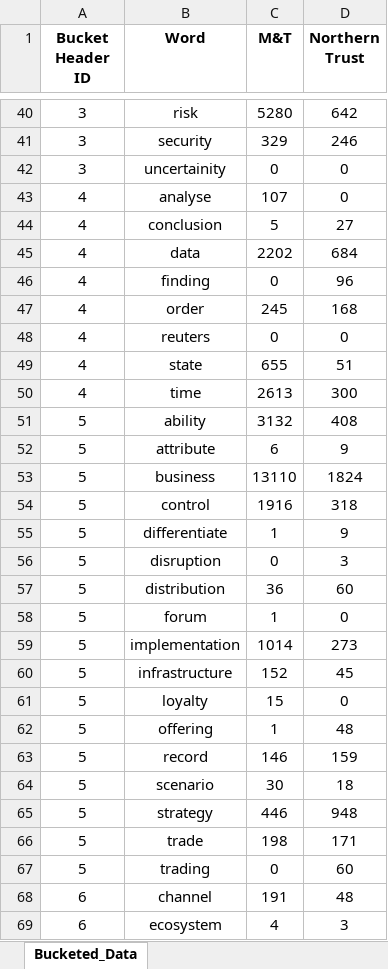
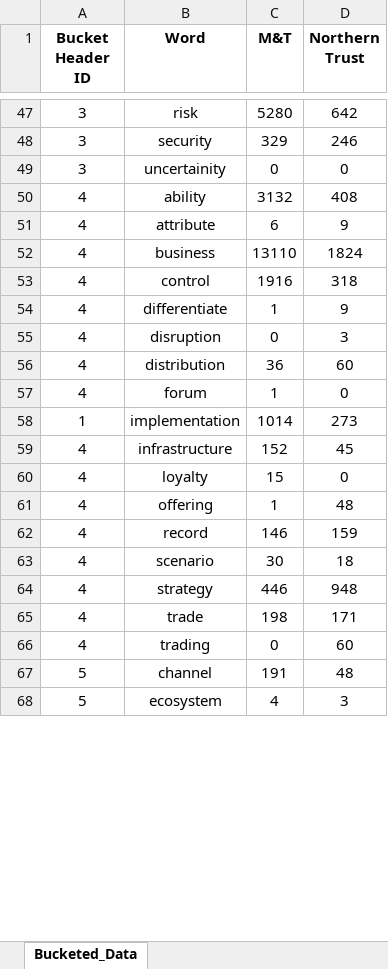
Before and after one commit to phadkeraj/A1_HiringTrends, an Excel workbook: Data/Generated/For Tableau/Part 1/Bucketed_Data.xlsx, sheet Bucketed_Data, drawn as a sheet; only a part is shown, gaps mark what is left out; values as stored, in another font and other column widths than the file's, no borders; conditional formats not drawn; removed rows and columns are numbered as before the commit, all else as after; the diff covers the shown part only; the diff names each change by its address in the sheet, - before the commit and + after, or states it on an @@ line.

```diff
--- a/Data/Generated/For Tableau/Part 1/Bucketed_Data.xlsx (sheet Bucketed_Data)
+++ b/Data/Generated/For Tableau/Part 1/Bucketed_Data.xlsx (sheet Bucketed_Data)
-row 43: 4 | analyse | 107 | 0
-row 44: 4 | conclusion | 5 | 27
-row 45: 4 | data | 2202 | 684
-row 46: 4 | finding | 0 | 96
-row 47: 4 | order | 245 | 168
-row 48: 4 | reuters | 0 | 0
-row 49: 4 | state | 655 | 51
-row 50: 4 | time | 2613 | 300
-A50:A57 (Bucket Header ID): 5
+A50:A57 (Bucket Header ID): 4
-A58 (Bucket Header ID): 5
+A58 (Bucket Header ID): 1
-A59:A66 (Bucket Header ID): 5
+A59:A66 (Bucket Header ID): 4
-A67:A68 (Bucket Header ID): 6
+A67:A68 (Bucket Header ID): 5
```
Also changed, not shown: 9 added rows, 4 removed rows and 94 edited cells elsewhere in this sheet, Data/Generated/For Tableau/Part 1/Key Areas.xlsx, 10 other files.
